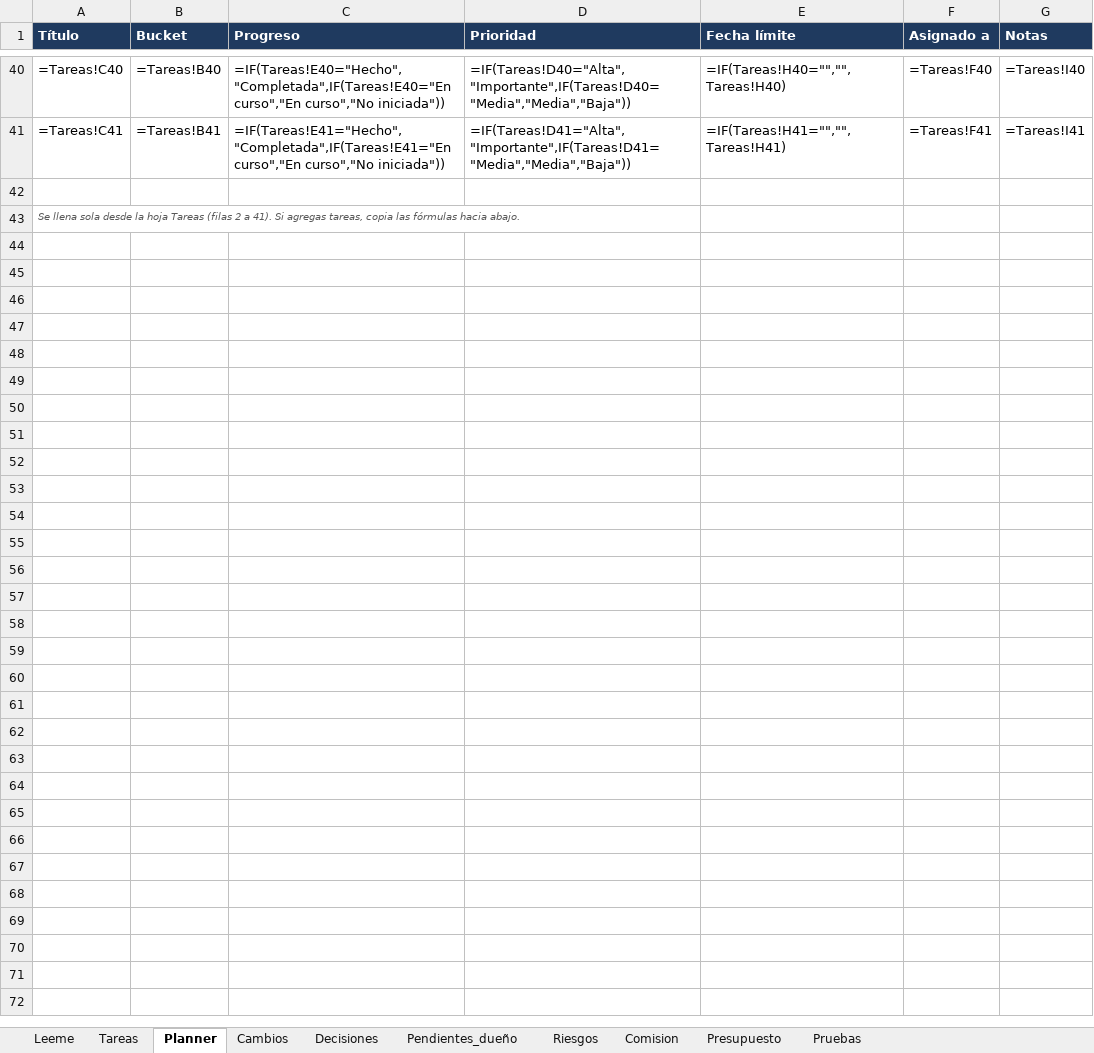
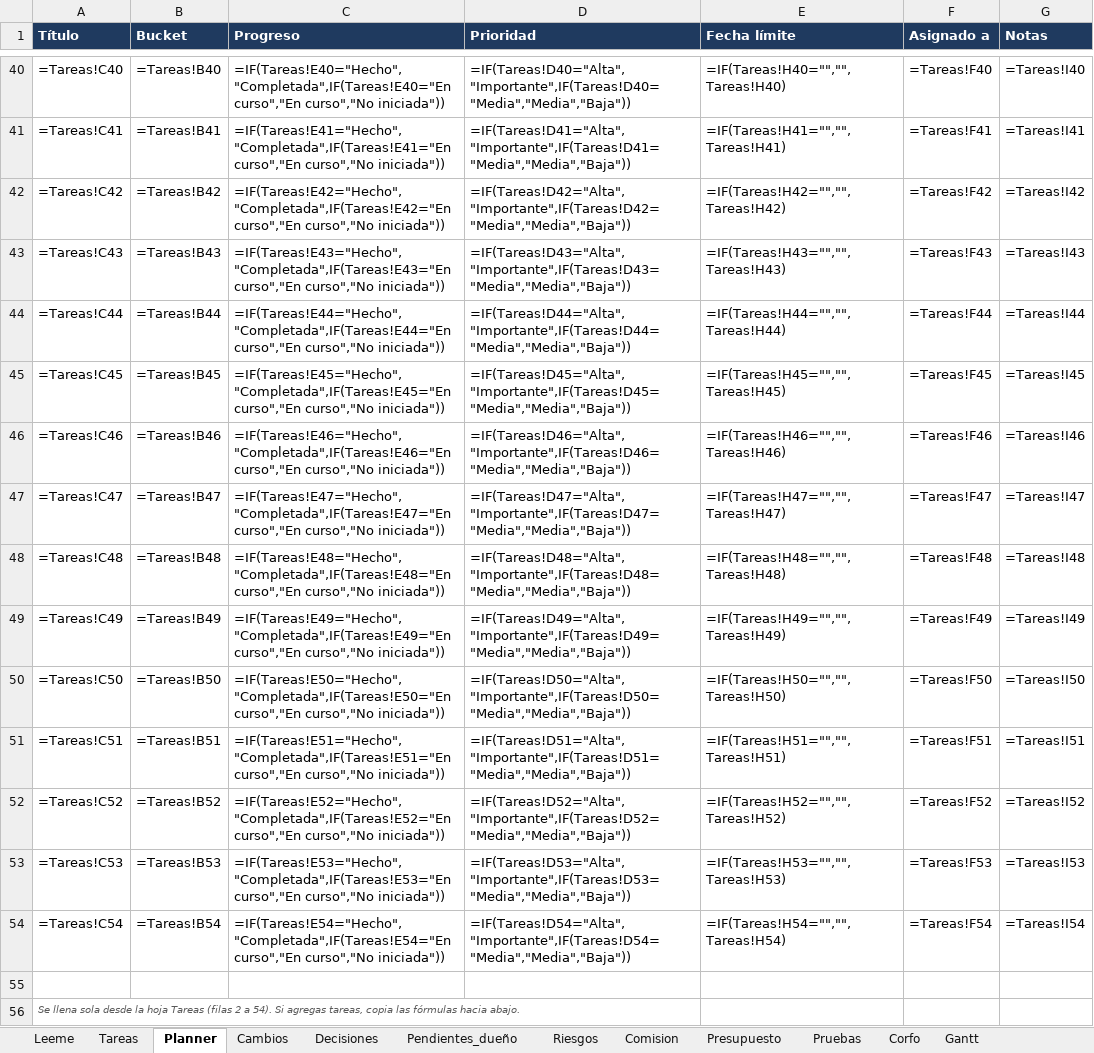
Before and after one commit to KuityPipe/Tesis-Mejorada, an Excel workbook: docs/seguimiento/KeyServ_Seguimiento.xlsx, sheet Planner, drawn as a sheet; only a part is shown, gaps mark what is left out; values as stored, in another font and other column widths than the file's, no borders; formulas without a stored value are shown as written; addresses are those after the commit; the diff names each change by its address in the sheet, - before the commit and + after, or states it on an @@ line.

```diff
--- a/docs/seguimiento/KeyServ_Seguimiento.xlsx (sheet Planner)
+++ b/docs/seguimiento/KeyServ_Seguimiento.xlsx (sheet Planner)
+sheet tab: Corfo
+sheet tab: Gantt
+row 42: =Tareas!C42 | =Tareas!B42 | =IF(Tareas!E42="Hecho","Completada",IF(Tareas!E42="En curso","En curso","No iniciada")) | =IF(Tareas!D42="Alta","Importante",IF(Tareas!D42="Media","Media","Baja")) | =IF(Tareas!H42="","",Tareas!H42) | =Tareas!F42 | =Tareas!I42
+row 43: =Tareas!C43 | =Tareas!B43 | =IF(Tareas!E43="Hecho","Completada",IF(Tareas!E43="En curso","En curso","No iniciada")) | =IF(Tareas!D43="Alta","Importante",IF(Tareas!D43="Media","Media","Baja")) | =IF(Tareas!H43="","",Tareas!H43) | =Tareas!F43 | =Tareas!I43
+row 44: =Tareas!C44 | =Tareas!B44 | =IF(Tareas!E44="Hecho","Completada",IF(Tareas!E44="En curso","En curso","No iniciada")) | =IF(Tareas!D44="Alta","Importante",IF(Tareas!D44="Media","Media","Baja")) | =IF(Tareas!H44="","",Tareas!H44) | =Tareas!F44 | =Tareas!I44
+row 45: =Tareas!C45 | =Tareas!B45 | =IF(Tareas!E45="Hecho","Completada",IF(Tareas!E45="En curso","En curso","No iniciada")) | =IF(Tareas!D45="Alta","Importante",IF(Tareas!D45="Media","Media","Baja")) | =IF(Tareas!H45="","",Tareas!H45) | =Tareas!F45 | =Tareas!I45
+row 46: =Tareas!C46 | =Tareas!B46 | =IF(Tareas!E46="Hecho","Completada",IF(Tareas!E46="En curso","En curso","No iniciada")) | =IF(Tareas!D46="Alta","Importante",IF(Tareas!D46="Media","Media","Baja")) | =IF(Tareas!H46="","",Tareas!H46) | =Tareas!F46 | =Tareas!I46
+row 47: =Tareas!C47 | =Tareas!B47 | =IF(Tareas!E47="Hecho","Completada",IF(Tareas!E47="En curso","En curso","No iniciada")) | =IF(Tareas!D47="Alta","Importante",IF(Tareas!D47="Media","Media","Baja")) | =IF(Tareas!H47="","",Tareas!H47) | =Tareas!F47 | =Tareas!I47
+row 48: =Tareas!C48 | =Tareas!B48 | =IF(Tareas!E48="Hecho","Completada",IF(Tareas!E48="En curso","En curso","No iniciada")) | =IF(Tareas!D48="Alta","Importante",IF(Tareas!D48="Media","Media","Baja")) | =IF(Tareas!H48="","",Tareas!H48) | =Tareas!F48 | =Tareas!I48
+row 49: =Tareas!C49 | =Tareas!B49 | =IF(Tareas!E49="Hecho","Completada",IF(Tareas!E49="En curso","En curso","No iniciada")) | =IF(Tareas!D49="Alta","Importante",IF(Tareas!D49="Media","Media","Baja")) | =IF(Tareas!H49="","",Tareas!H49) | =Tareas!F49 | =Tareas!I49
+row 50: =Tareas!C50 | =Tareas!B50 | =IF(Tareas!E50="Hecho","Completada",IF(Tareas!E50="En curso","En curso","No iniciada")) | =IF(Tareas!D50="Alta","Importante",IF(Tareas!D50="Media","Media","Baja")) | =IF(Tareas!H50="","",Tareas!H50) | =Tareas!F50 | =Tareas!I50
+row 51: =Tareas!C51 | =Tareas!B51 | =IF(Tareas!E51="Hecho","Completada",IF(Tareas!E51="En curso","En curso","No iniciada")) | =IF(Tareas!D51="Alta","Importante",IF(Tareas!D51="Media","Media","Baja")) | =IF(Tareas!H51="","",Tareas!H51) | =Tareas!F51 | =Tareas!I51
+row 52: =Tareas!C52 | =Tareas!B52 | =IF(Tareas!E52="Hecho","Completada",IF(Tareas!E52="En curso","En curso","No iniciada")) | =IF(Tareas!D52="Alta","Importante",IF(Tareas!D52="Media","Media","Baja")) | =IF(Tareas!H52="","",Tareas!H52) | =Tareas!F52 | =Tareas!I52
+row 53: =Tareas!C53 | =Tareas!B53 | =IF(Tareas!E53="Hecho","Completada",IF(Tareas!E53="En curso","En curso","No iniciada")) | =IF(Tareas!D53="Alta","Importante",IF(Tareas!D53="Media","Media","Baja")) | =IF(Tareas!H53="","",Tareas!H53) | =Tareas!F53 | =Tareas!I53
+row 54: =Tareas!C54 | =Tareas!B54 | =IF(Tareas!E54="Hecho","Completada",IF(Tareas!E54="En curso","En curso","No iniciada")) | =IF(Tareas!D54="Alta","Importante",IF(Tareas!D54="Media","Media","Baja")) | =IF(Tareas!H54="","",Tareas!H54) | =Tareas!F54 | =Tareas!I54
-A56 (Título): …2 a 41). Si agregas…
+A56 (Título): …2 a 54). Si agregas…
```
Also changed, not shown: sheet Tareas, sheet Cambios, sheet Leeme, 14 other files.
